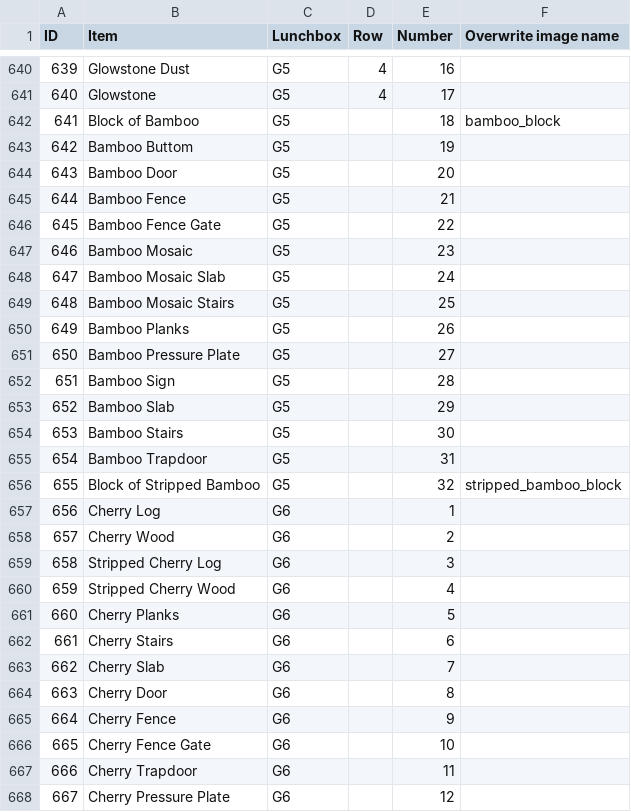
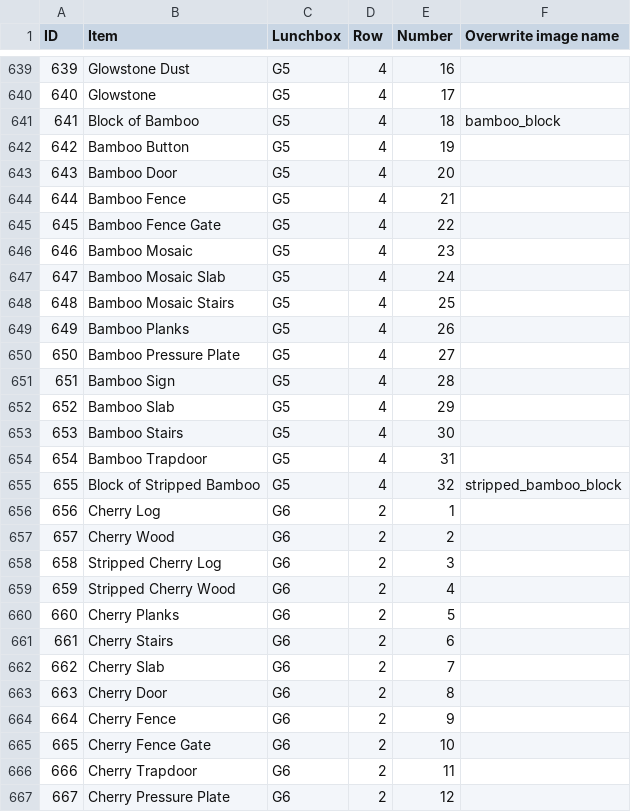
Before and after one commit to zicy/toeffe.soulcore.dk, a CSV file: toeffe_lager.csv, drawn as a sheet; only a part is shown, gaps mark what is left out; the diff covers the shown part only.

```diff
--- a/toeffe_lager.csv
+++ b/toeffe_lager.csv
@@ -641,28 +640,28 @@
 640,Glowstone,G5,4,17,
-641,Block of Bamboo,G5,,18,bamboo_block
-642,Bamboo Buttom,G5,,19,
-643,Bamboo Door,G5,,20,
-644,Bamboo Fence,G5,,21,
-645,Bamboo Fence Gate,G5,,22,
-646,Bamboo Mosaic,G5,,23,
-647,Bamboo Mosaic Slab,G5,,24,
-648,Bamboo Mosaic Stairs,G5,,25,
-649,Bamboo Planks,G5,,26,
-650,Bamboo Pressure Plate,G5,,27,
-651,Bamboo Sign,G5,,28,
-652,Bamboo Slab,G5,,29,
-653,Bamboo Stairs,G5,,30,
-654,Bamboo Trapdoor,G5,,31,
-655,Block of Stripped Bamboo,G5,,32,stripped_bamboo_block
-656,Cherry Log,G6,,1,
-657,Cherry Wood,G6,,2,
-658,Stripped Cherry Log,G6,,3,
-659,Stripped Cherry Wood,G6,,4,
-660,Cherry Planks,G6,,5,
-661,Cherry Stairs,G6,,6,
-662,Cherry Slab,G6,,7,
-663,Cherry Door,G6,,8,
-664,Cherry Fence,G6,,9,
-665,Cherry Fence Gate,G6,,10,
-666,Cherry Trapdoor,G6,,11,
-667,Cherry Pressure Plate,G6,,12,
+641,Block of Bamboo,G5,4,18,bamboo_block
+642,Bamboo Button,G5,4,19,
+643,Bamboo Door,G5,4,20,
+644,Bamboo Fence,G5,4,21,
+645,Bamboo Fence Gate,G5,4,22,
+646,Bamboo Mosaic,G5,4,23,
+647,Bamboo Mosaic Slab,G5,4,24,
+648,Bamboo Mosaic Stairs,G5,4,25,
+649,Bamboo Planks,G5,4,26,
+650,Bamboo Pressure Plate,G5,4,27,
+651,Bamboo Sign,G5,4,28,
+652,Bamboo Slab,G5,4,29,
+653,Bamboo Stairs,G5,4,30,
+654,Bamboo Trapdoor,G5,4,31,
+655,Block of Stripped Bamboo,G5,4,32,stripped_bamboo_block
+656,Cherry Log,G6,2,1,
+657,Cherry Wood,G6,2,2,
+658,Stripped Cherry Log,G6,2,3,
+659,Stripped Cherry Wood,G6,2,4,
+660,Cherry Planks,G6,2,5,
+661,Cherry Stairs,G6,2,6,
+662,Cherry Slab,G6,2,7,
+663,Cherry Door,G6,2,8,
+664,Cherry Fence,G6,2,9,
+665,Cherry Fence Gate,G6,2,10,
+666,Cherry Trapdoor,G6,2,11,
+667,Cherry Pressure Plate,G6,2,12,
```
Also changed, not shown: 6 removed rows and 94 edited cells elsewhere in this file, 3 other files.
